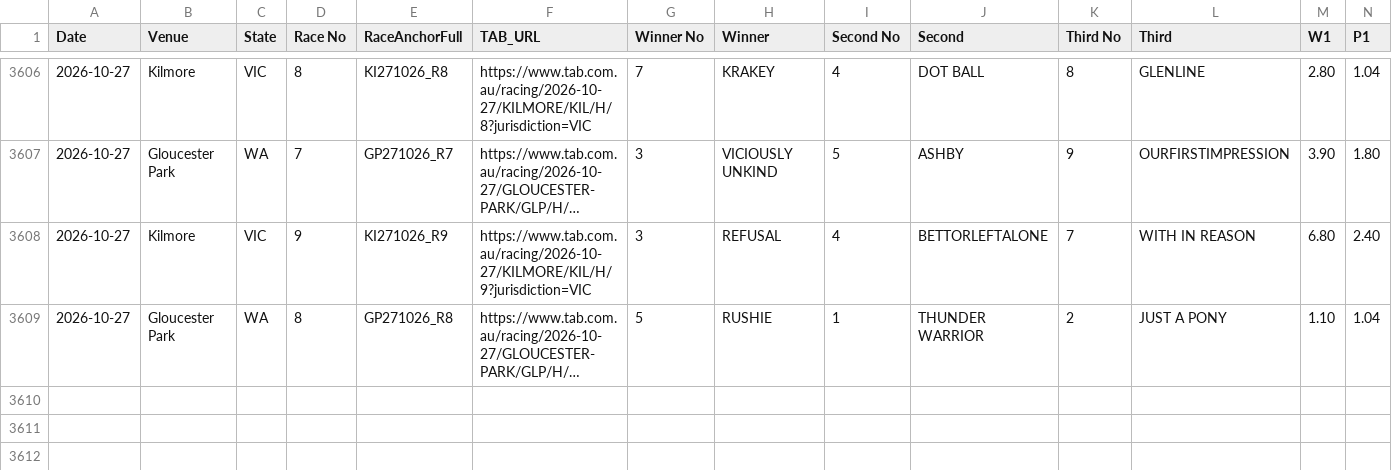
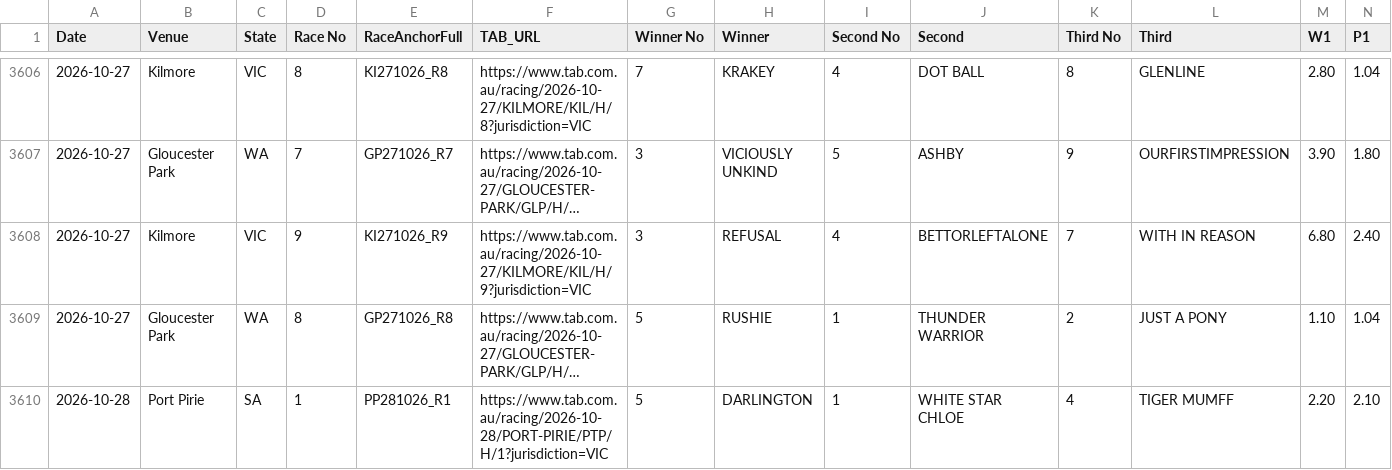
Before and after one commit to harnessapp/Trotify, a CSV file: tab_dividends.csv, drawn as a sheet; only a part is shown, gaps mark what is left out; long unchanged cells end in …; rows hold the shown columns only; the diff names each change by its address in the sheet, - before the commit and + after, or states it on an @@ line.

```diff
--- a/tab_dividends.csv
+++ b/tab_dividends.csv
+row 3610: 2026-10-28 | Port Pirie | SA | 1 | PP281026_R1 | https://www.tab.com.au/racing/2026-10-28/PORT-PIRIE/PTP/H/1?jurisdiction=VIC | 5 | DARLINGTON | 1 | WHITE STAR CHLOE | 4 | TIGER MUMFF | 2.20 | 2.10
```
Also changed, not shown: 1 other file.
